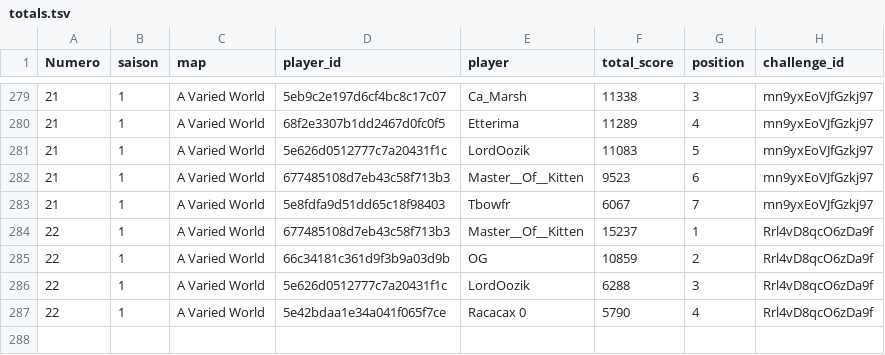
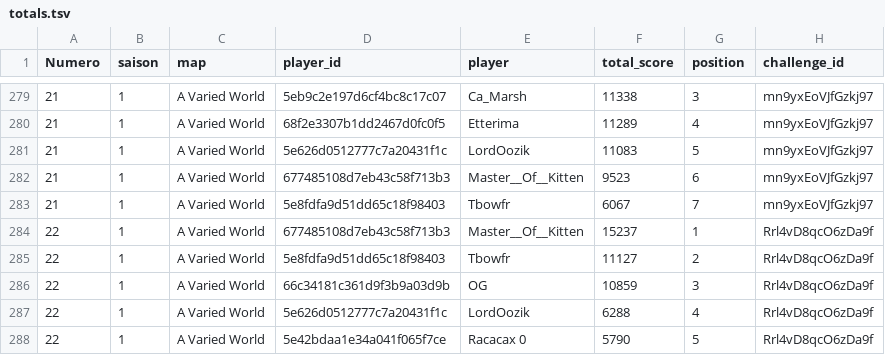
Before and after one commit to ComteUnderscoreL/geostats, a TSV file: data/totals.tsv, drawn as a sheet; only a part is shown, gaps mark what is left out.

```diff
--- a/data/totals.tsv
+++ b/data/totals.tsv
@@ -284,4 +284,5 @@ Numero	saison	map	player_id	player	total_score	position	challenge_id
 22	1	A Varied World	677485108d7eb43c58f713b3	Master__Of__Kitten	15237	1	Rrl4vD8qcO6zDa9f
-22	1	A Varied World	66c34181c361d9f3b9a03d9b	OG	10859	2	Rrl4vD8qcO6zDa9f
-22	1	A Varied World	5e626d0512777c7a20431f1c	LordOozik	6288	3	Rrl4vD8qcO6zDa9f
-22	1	A Varied World	5e42bdaa1e34a041f065f7ce	Racacax 0	5790	4	Rrl4vD8qcO6zDa9f
+22	1	A Varied World	5e8fdfa9d51dd65c18f98403	Tbowfr	11127	2	Rrl4vD8qcO6zDa9f
+22	1	A Varied World	66c34181c361d9f3b9a03d9b	OG	10859	3	Rrl4vD8qcO6zDa9f
+22	1	A Varied World	5e626d0512777c7a20431f1c	LordOozik	6288	4	Rrl4vD8qcO6zDa9f
+22	1	A Varied World	5e42bdaa1e34a041f065f7ce	Racacax 0	5790	5	Rrl4vD8qcO6zDa9f
```
Also changed, not shown: data/rounds.tsv.
